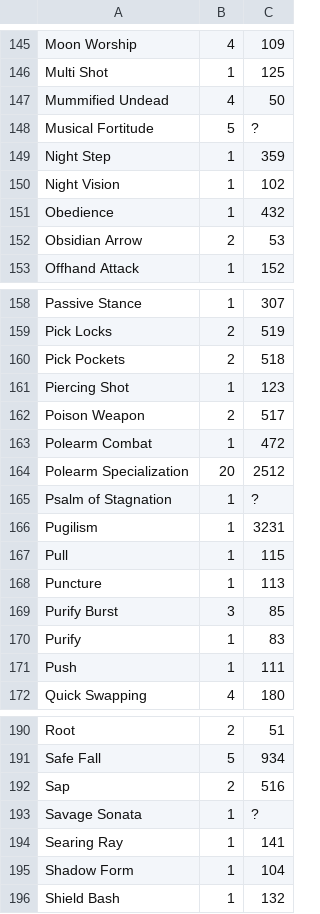
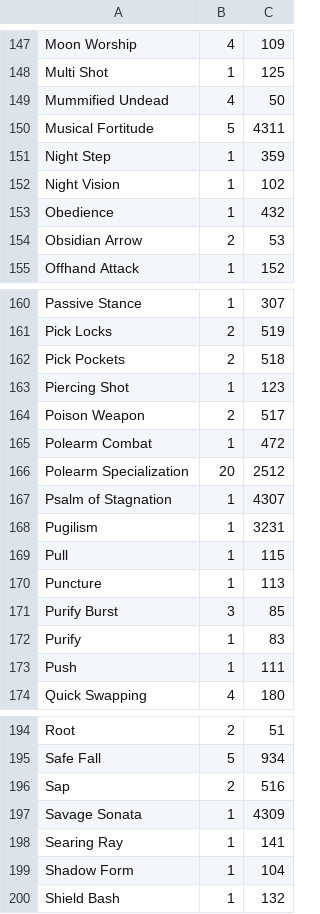
Before and after one commit to Barugon/CotA, a CSV file: src/res/adventurer_skills.csv, drawn as a sheet; only a part is shown, gaps mark what is left out; the diff covers the shown part only.

```diff
--- a/src/res/adventurer_skills.csv
+++ b/src/res/adventurer_skills.csv
@@ -147,3 +149,3 @@ Multi Shot,1,125
 Mummified Undead,4,50
-Musical Fortitude,5,?
+Musical Fortitude,5,4311
 Night Step,1,359
@@ -164,3 +166,3 @@ Polearm Combat,1,472
 Polearm Specialization,20,2512
-Psalm of Stagnation,1,?
+Psalm of Stagnation,1,4307
 Pugilism,1,3231
@@ -192,3 +196,3 @@ Safe Fall,5,934
 Sap,2,516
-Savage Sonata,1,?
+Savage Sonata,1,4309
 Searing Ray,1,141
```
Also changed, not shown: 4 added rows and 6 edited cells elsewhere in this file, src/res/producer_skills.csv.
